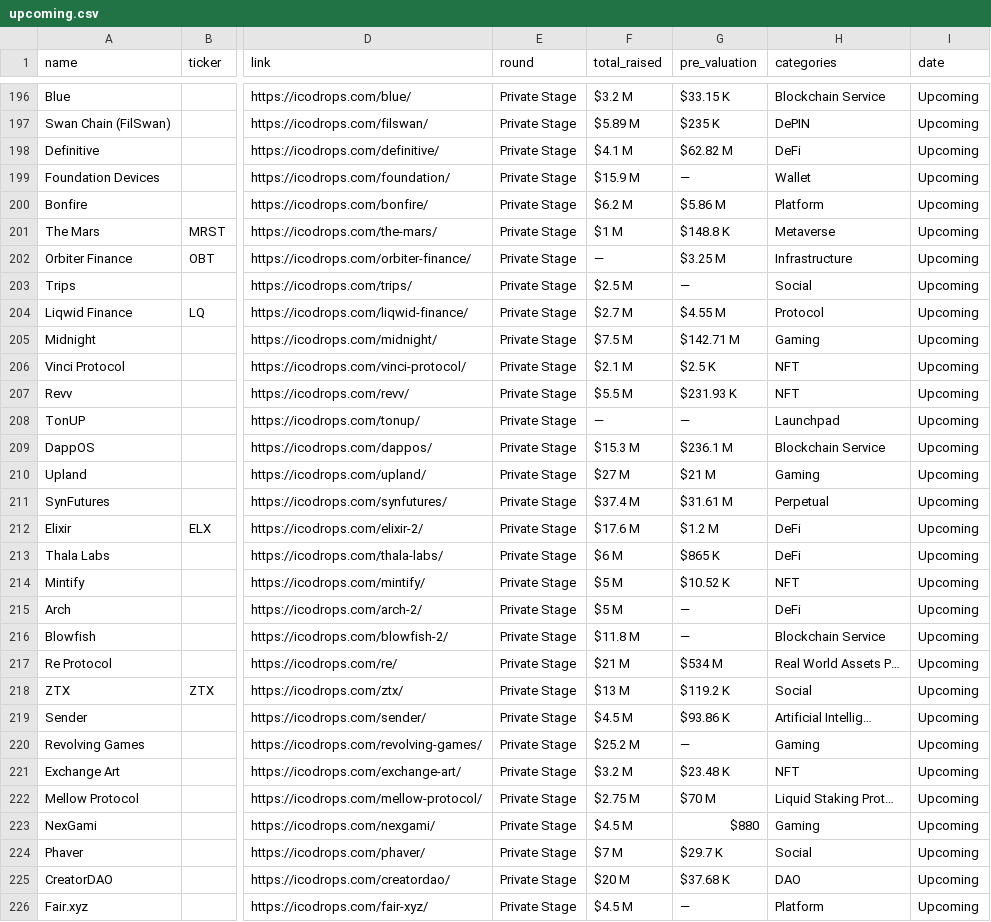
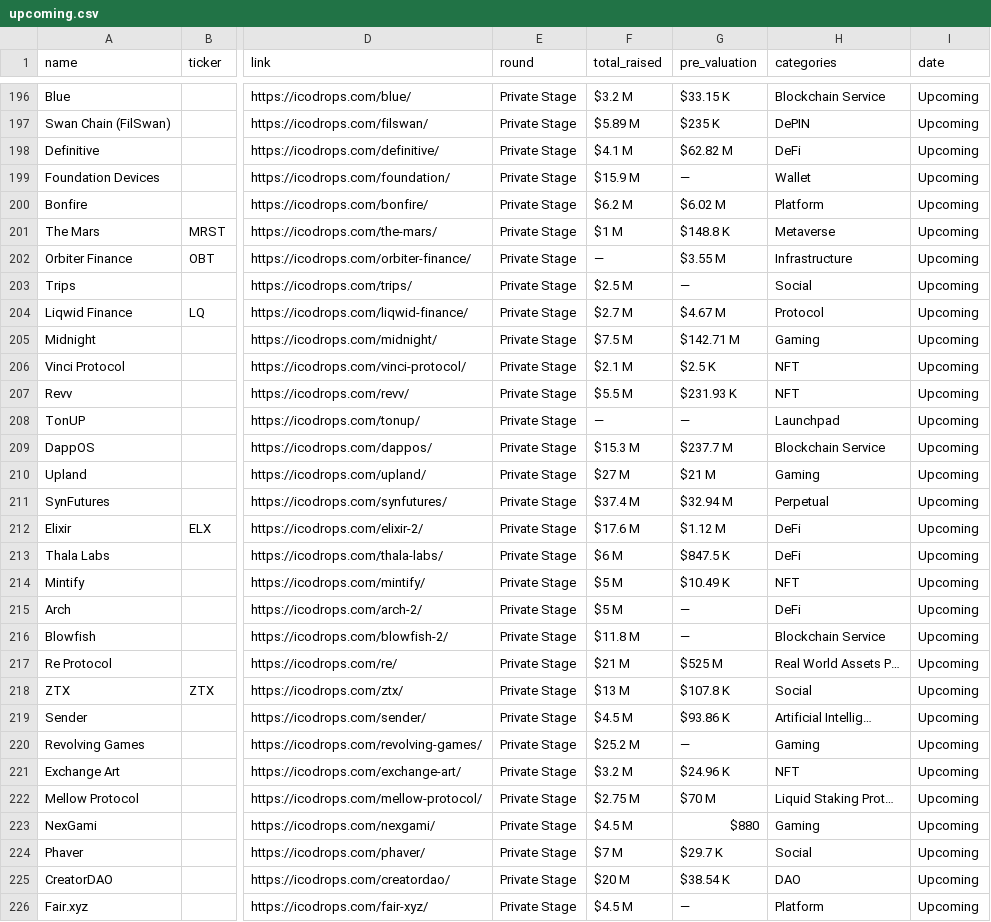
Before and after one commit to Fedric-Reform/ICO-IDO-Dashboard, a CSV file: upcoming.csv, drawn as a sheet; only a part is shown, gaps mark what is left out; the diff covers the shown part only; the diff names each change by its address in the sheet, - before the commit and + after, or states it on an @@ line.

```diff
--- a/upcoming.csv
+++ b/upcoming.csv
-G200 (pre_valuation): $5.86 M
+G200 (pre_valuation): $6.02 M
-G202 (pre_valuation): $3.25 M
+G202 (pre_valuation): $3.55 M
-G204 (pre_valuation): $4.55 M
+G204 (pre_valuation): $4.67 M
-G209 (pre_valuation): $236.1 M
+G209 (pre_valuation): $237.7 M
-G211 (pre_valuation): $31.61 M
+G211 (pre_valuation): $32.94 M
-G212 (pre_valuation): $1.2 M
+G212 (pre_valuation): $1.12 M
-G213 (pre_valuation): $865 K
+G213 (pre_valuation): $847.5 K
-G214 (pre_valuation): $10.52 K
+G214 (pre_valuation): $10.49 K
-G217 (pre_valuation): $534 M
+G217 (pre_valuation): $525 M
-G218 (pre_valuation): $119.2 K
+G218 (pre_valuation): $107.8 K
-G221 (pre_valuation): $23.48 K
+G221 (pre_valuation): $24.96 K
-G225 (pre_valuation): $37.68 K
+G225 (pre_valuation): $38.54 K
```
Also changed, not shown: 14 edited cells elsewhere in this file, active.csv.
